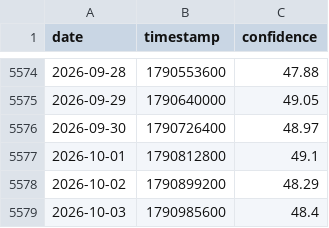
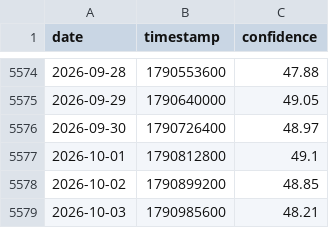
Before and after one commit to caiwe0/cbbi-data, a CSV file: data/cbbi.csv, drawn as a sheet; only a part is shown, gaps mark what is left out.

```diff
--- a/data/cbbi.csv
+++ b/data/cbbi.csv
@@ -5577,3 +5577,3 @@ date,timestamp,confidence
 2026-10-01,1790812800,49.1
-2026-10-02,1790899200,48.29
-2026-10-03,1790985600,48.4
+2026-10-02,1790899200,48.85
+2026-10-03,1790985600,48.21
```
Also changed, not shown: 3 other files.
